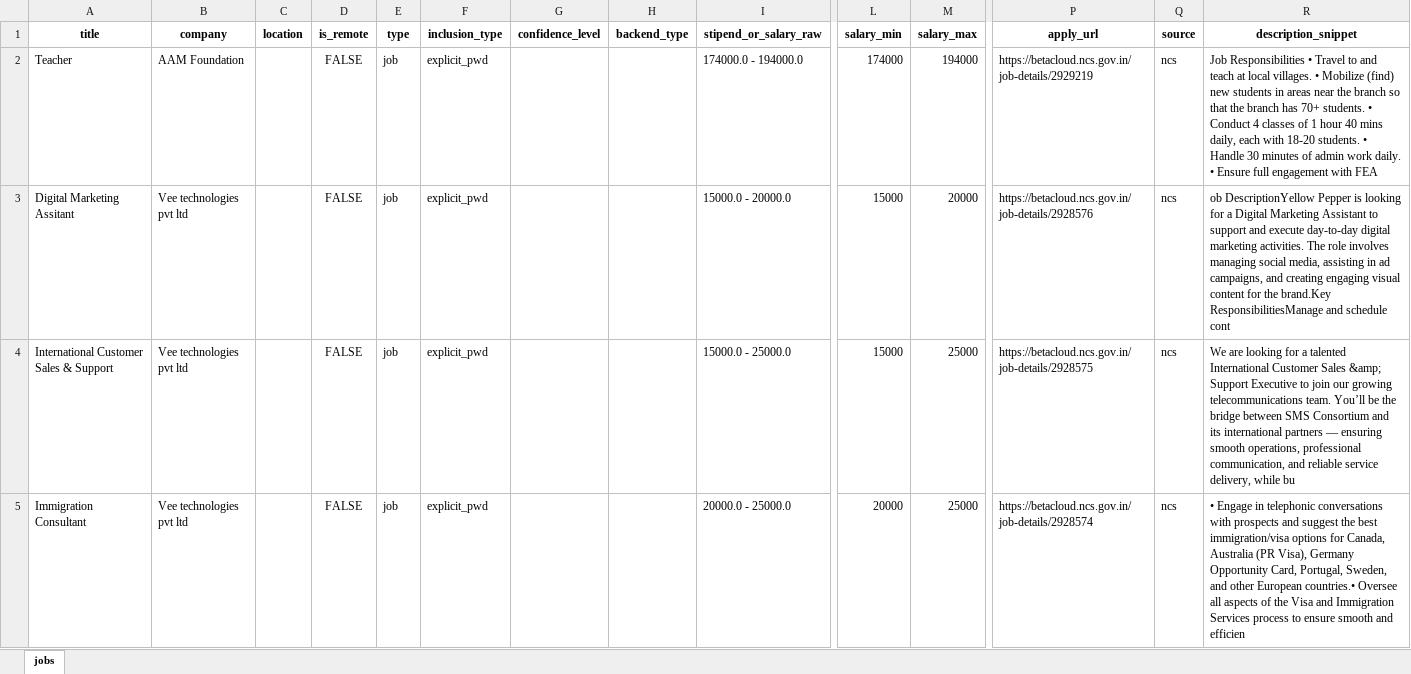
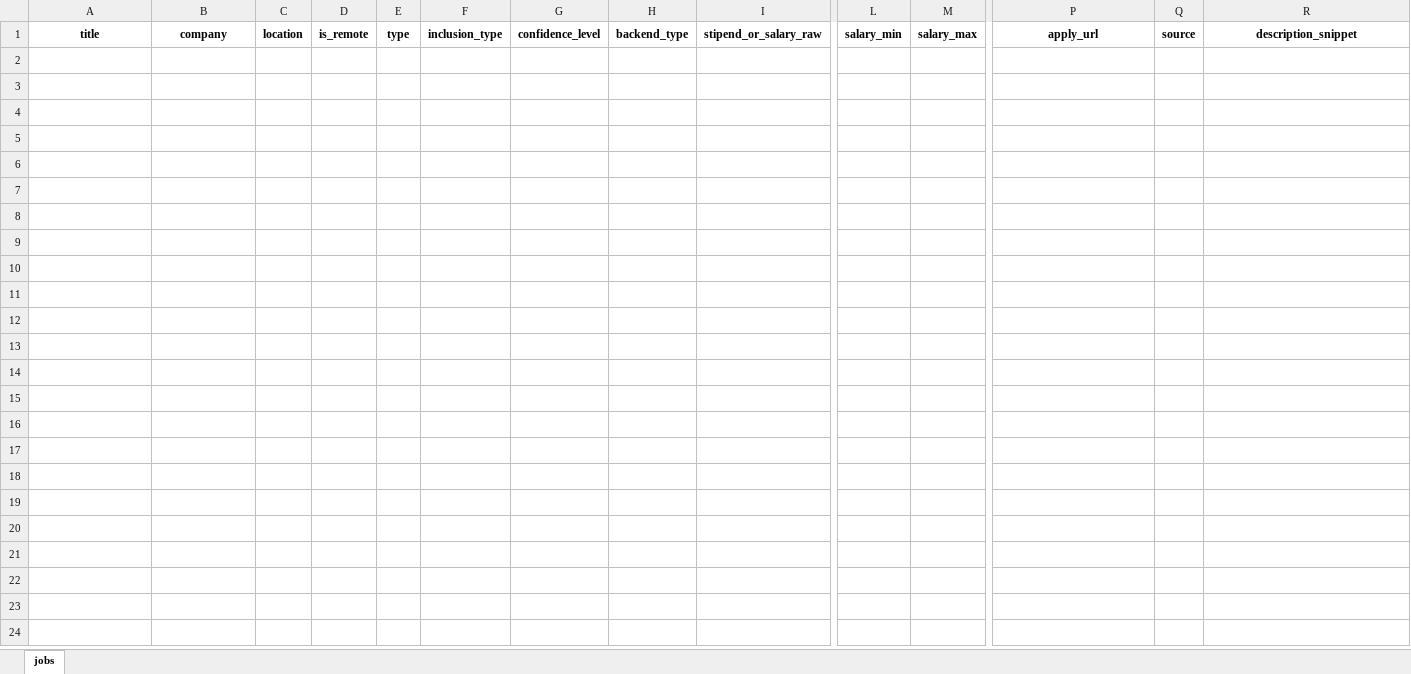
Before and after one commit to bhave-harshal-3000/internship-search, an Excel workbook: output/ncs.xlsx, sheet jobs, drawn as a sheet; only a part is shown, gaps mark what is left out; values as stored, in another font and other column widths than the file's, no borders; rows hold the shown columns only; the diff covers the shown part only; the diff names each change by its address in the sheet, - before the commit and + after, or states it on an @@ line.

```diff
--- a/output/ncs.xlsx (sheet jobs)
+++ b/output/ncs.xlsx (sheet jobs)
-row 2: Teacher | AAM Foundation |  | FALSE | job | explicit_pwd |  |  | 174000.0 - 194000.0 | 174000 | 194000 | https://betacloud.ncs.gov.in/job-details/2929219 | ncs | Job Responsibilities • Travel to and teach at local villages. • Mobilize (find) new students in areas near the branch so that the branch has 70+ students. • Conduct 4 classes of 1 hour 40 mins daily, each with 18-20 students. • Handle 30 minutes of admin work daily. • Ensure full engagement with FEA
-row 3: Digital Marketing Assitant | Vee technologies pvt ltd |  | FALSE | job | explicit_pwd |  |  | 15000.0 - 20000.0 | 15000 | 20000 | https://betacloud.ncs.gov.in/job-details/2928576 | ncs | ob DescriptionYellow Pepper is looking for a Digital Marketing Assistant to support and execute day-to-day digital marketing activities. The role involves managing social media, assisting in ad campaigns, and creating engaging visual content for the brand.Key ResponsibilitiesManage and schedule cont
-row 4: International Customer Sales & Support | Vee technologies pvt ltd |  | FALSE | job | explicit_pwd |  |  | 15000.0 - 25000.0 | 15000 | 25000 | https://betacloud.ncs.gov.in/job-details/2928575 | ncs | We are looking for a talented International Customer Sales &amp; Support Executive to join our growing telecommunications team. You’ll be the bridge between SMS Consortium and its international partners — ensuring smooth operations, professional communication, and reliable service delivery, while bu
-row 5: Immigration Consultant | Vee technologies pvt ltd |  | FALSE | job | explicit_pwd |  |  | 20000.0 - 25000.0 | 20000 | 25000 | https://betacloud.ncs.gov.in/job-details/2928574 | ncs | • Engage in telephonic conversations with prospects and suggest the best immigration/visa options for Canada, Australia (PR Visa), Germany Opportunity Card, Portugal, Sweden, and other European countries.• Oversee all aspects of the Visa and Immigration Services process to ensure smooth and efficien
```
Also changed, not shown: 10 removed rows elsewhere in this sheet, output/atypical.xlsx, output/company_disability.xlsx, 6 other files.
